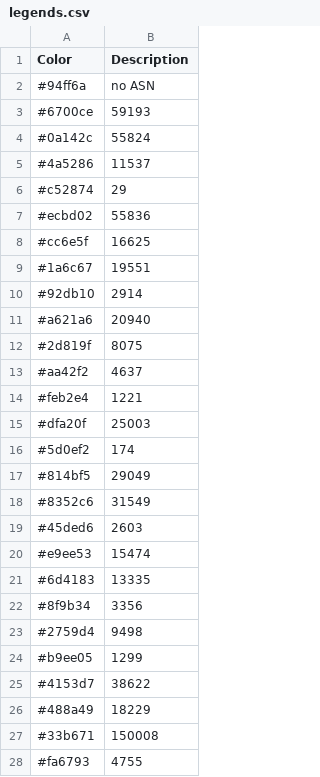
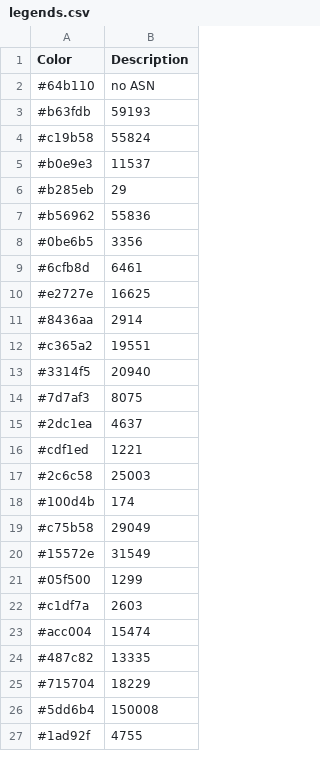
Before and after one commit to goats-9/cs3530, a CSV file: netvis/data/legends/legends.csv, drawn as a sheet; only a part is shown; the diff covers the shown part only.

```diff
--- a/netvis/data/legends/legends.csv
+++ b/netvis/data/legends/legends.csv
@@ -1,28 +1,27 @@
 Color,Description
-#94ff6a,no ASN
-#6700ce,59193
-#0a142c,55824
-#4a5286,11537
-#c52874,29
-#ecbd02,55836
-#cc6e5f,16625
-#1a6c67,19551
-#92db10,2914
-#a621a6,20940
-#2d819f,8075
-#aa42f2,4637
-#feb2e4,1221
-#dfa20f,25003
-#5d0ef2,174
-#814bf5,29049
-#8352c6,31549
-#45ded6,2603
-#e9ee53,15474
-#6d4183,13335
-#8f9b34,3356
-#2759d4,9498
-#b9ee05,1299
-#4153d7,38622
-#488a49,18229
-#33b671,150008
-#fa6793,4755
+#64b110,no ASN
+#b63fdb,59193
+#c19b58,55824
+#b0e9e3,11537
+#b285eb,29
+#b56962,55836
+#0be6b5,3356
+#6cfb8d,6461
+#e2727e,16625
+#8436aa,2914
+#c365a2,19551
+#3314f5,20940
+#7d7af3,8075
+#2dc1ea,4637
+#cdf1ed,1221
+#2c6c58,25003
+#100d4b,174
+#c75b58,29049
+#15572e,31549
+#05f500,1299
+#c1df7a,2603
+#acc004,15474
+#487c82,13335
+#715704,18229
+#5dd6b4,150008
+#1ad92f,4755
```
Also changed, not shown: 1 added row, 1 removed row and 2 edited cells elsewhere in this file, 6 other files.
